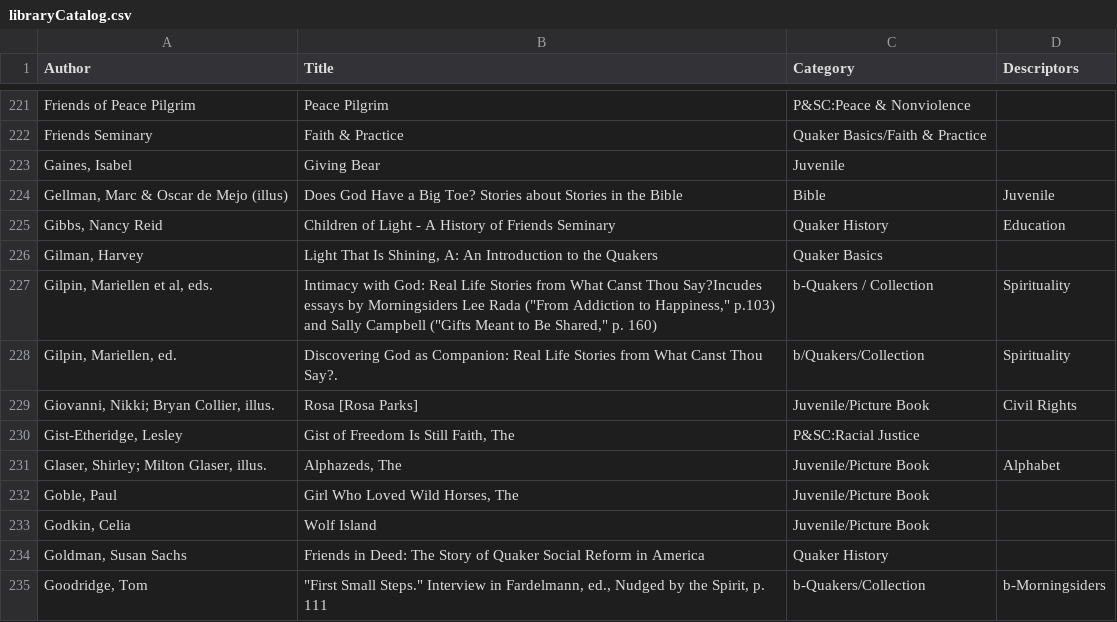
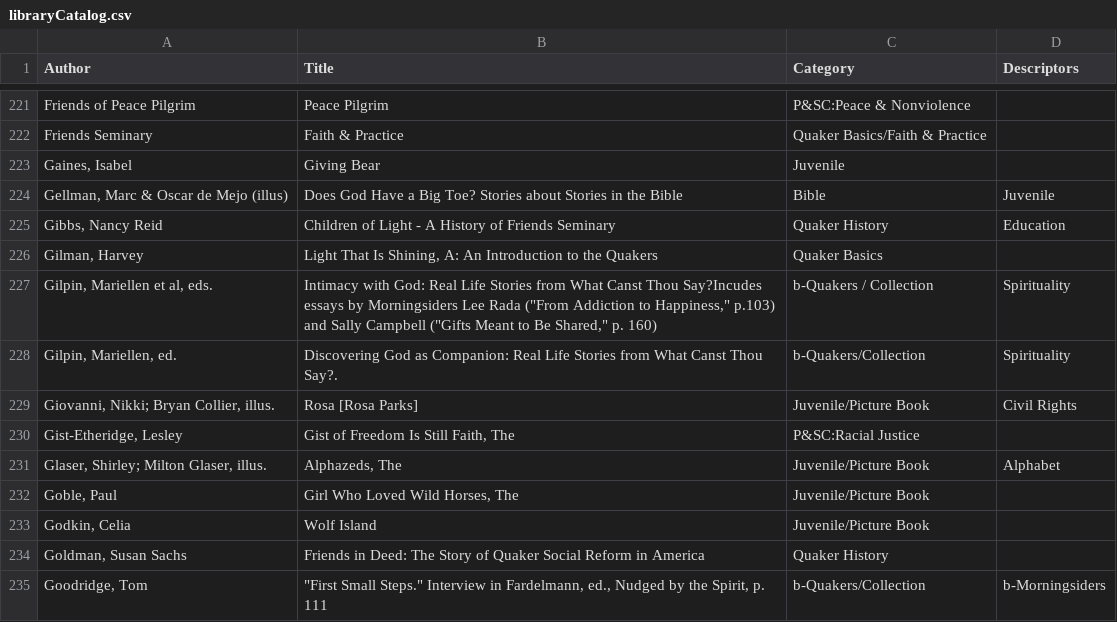
Before and after one commit to morningsidemeeting/morningsidemeeting.github.io, a CSV file: src/data/libraryCatalog.csv, drawn as a sheet; only a part is shown, gaps mark what is left out.

```diff
--- a/src/data/libraryCatalog.csv
+++ b/src/data/libraryCatalog.csv
@@ -227,3 +227,3 @@ Friends Seminary,Faith & Practice,Quaker Basics/Faith & Practice,
 "Gilpin, Mariellen et al, eds.","Intimacy with God: Real Life Stories from What Canst Thou Say?Incudes essays by Morningsiders Lee Rada (""From Addiction to Happiness,"" p.103) and Sally Campbell (""Gifts Meant to Be Shared,"" p. 160)",b-Quakers / Collection,Spirituality
-"Gilpin, Mariellen, ed.",Discovering God as Companion: Real Life Stories from What Canst Thou Say?. ,b/Quakers/Collection,Spirituality
+"Gilpin, Mariellen, ed.",Discovering God as Companion: Real Life Stories from What Canst Thou Say?. ,b-Quakers/Collection,Spirituality
 "Giovanni, Nikki; Bryan Collier, illus.",Rosa [Rosa Parks],Juvenile/Picture Book,Civil Rights
```
Also changed, not shown: 3 other files.
